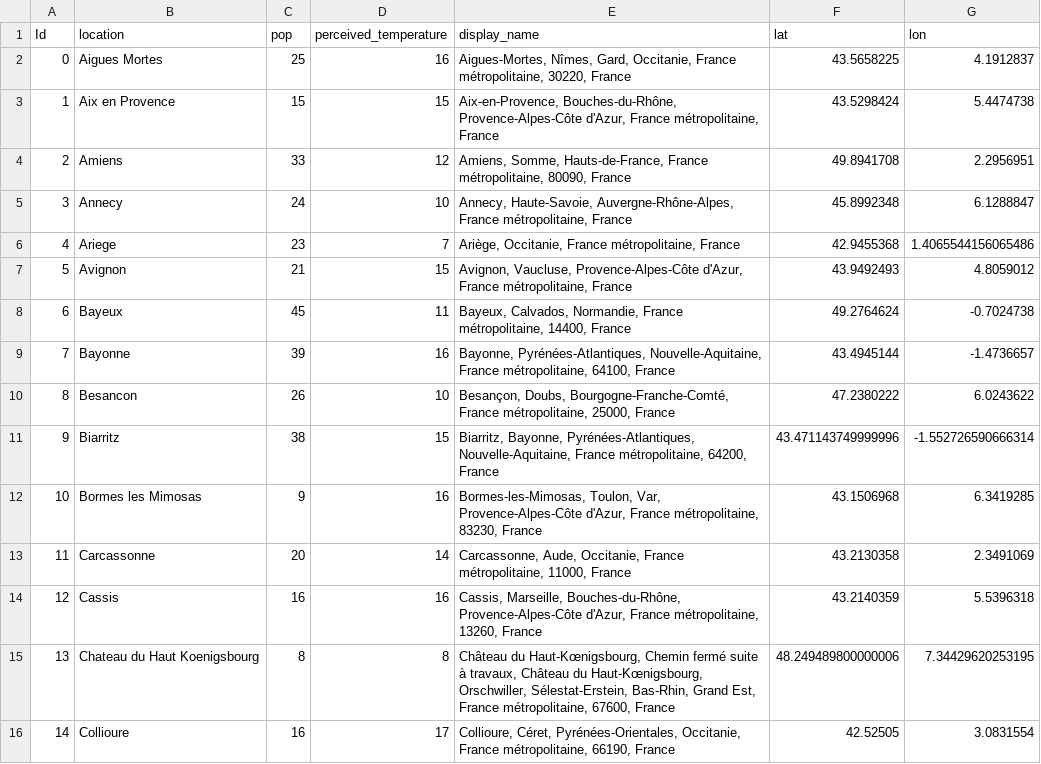
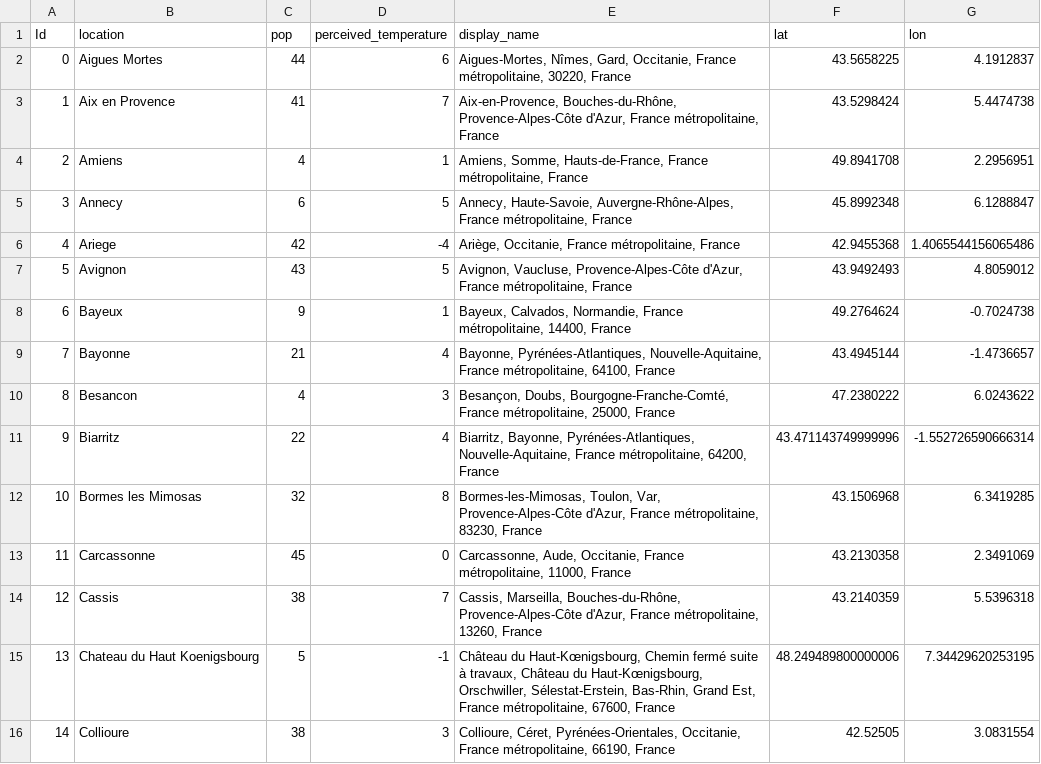
Before and after one commit to ylequere/Jedha_Projects, a CSV file: Bloc1-Kayak/csv/df_locations_weather.csv, drawn as a sheet; only a part is shown; the diff covers the shown part only.

Commit message:
Finalize notebooks. Add Vidyard video for Bloc1.

```diff
--- a/Bloc1-Kayak/csv/df_locations_weather.csv
+++ b/Bloc1-Kayak/csv/df_locations_weather.csv
@@ -1,16 +1,16 @@
 Id,location,pop,perceived_temperature,display_name,lat,lon
-0,Aigues Mortes,25,16,"Aigues-Mortes, Nîmes, Gard, Occitanie, France métropolitaine, 30220, France",43.5658225,4.1912837
-1,Aix en Provence,15,15,"Aix-en-Provence, Bouches-du-Rhône, Provence-Alpes-Côte d'Azur, France métropolitaine, France",43.5298424,5.4474738
-2,Amiens,33,12,"Amiens, Somme, Hauts-de-France, France métropolitaine, 80090, France",49.8941708,2.2956951
-3,Annecy,24,10,"Annecy, Haute-Savoie, Auvergne-Rhône-Alpes, France métropolitaine, France",45.8992348,6.1288847
-4,Ariege,23,7,"Ariège, Occitanie, France métropolitaine, France",42.9455368,1.4065544156065486
-5,Avignon,21,15,"Avignon, Vaucluse, Provence-Alpes-Côte d'Azur, France métropolitaine, France",43.9492493,4.8059012
-6,Bayeux,45,11,"Bayeux, Calvados, Normandie, France métropolitaine, 14400, France",49.2764624,-0.7024738
-7,Bayonne,39,16,"Bayonne, Pyrénées-Atlantiques, Nouvelle-Aquitaine, France métropolitaine, 64100, France",43.4945144,-1.4736657
-8,Besancon,26,10,"Besançon, Doubs, Bourgogne-Franche-Comté, France métropolitaine, 25000, France",47.2380222,6.0243622
-9,Biarritz,38,15,"Biarritz, Bayonne, Pyrénées-Atlantiques, Nouvelle-Aquitaine, France métropolitaine, 64200, France",43.471143749999996,-1.552726590666314
-10,Bormes les Mimosas,9,16,"Bormes-les-Mimosas, Toulon, Var, Provence-Alpes-Côte d'Azur, France métropolitaine, 83230, France",43.1506968,6.3419285
-11,Carcassonne,20,14,"Carcassonne, Aude, Occitanie, France métropolitaine, 11000, France",43.2130358,2.3491069
-12,Cassis,16,16,"Cassis, Marseille, Bouches-du-Rhône, Provence-Alpes-Côte d'Azur, France métropolitaine, 13260, France",43.2140359,5.5396318
-13,Chateau du Haut Koenigsbourg,8,8,"Château du Haut-Kœnigsbourg, Chemin fermé suite  à travaux, Château du Haut-Kœnigsbourg, Orschwiller, Sélestat-Erstein, Bas-Rhin, Grand Est, France métropolitaine, 67600, France",48.249489800000006,7.34429620253195
-14,Collioure,16,17,"Collioure, Céret, Pyrénées-Orientales, Occitanie, France métropolitaine, 66190, France",42.52505,3.0831554
+0,Aigues Mortes,44,6,"Aigues-Mortes, Nîmes, Gard, Occitanie, France métropolitaine, 30220, France",43.5658225,4.1912837
+1,Aix en Provence,41,7,"Aix-en-Provence, Bouches-du-Rhône, Provence-Alpes-Côte d'Azur, France métropolitaine, France",43.5298424,5.4474738
+2,Amiens,4,1,"Amiens, Somme, Hauts-de-France, France métropolitaine, France",49.8941708,2.2956951
+3,Annecy,6,5,"Annecy, Haute-Savoie, Auvergne-Rhône-Alpes, France métropolitaine, France",45.8992348,6.1288847
+4,Ariege,42,-4,"Ariège, Occitanie, France métropolitaine, France",42.9455368,1.4065544156065486
+5,Avignon,43,5,"Avignon, Vaucluse, Provence-Alpes-Côte d'Azur, France métropolitaine, France",43.9492493,4.8059012
+6,Bayeux,9,1,"Bayeux, Calvados, Normandie, France métropolitaine, 14400, France",49.2764624,-0.7024738
+7,Bayonne,21,4,"Bayonne, Pyrénées-Atlantiques, Nouvelle-Aquitaine, France métropolitaine, 64100, France",43.4945144,-1.4736657
+8,Besancon,4,3,"Besançon, Doubs, Bourgogne-Franche-Comté, France métropolitaine, 25000, France",47.2380222,6.0243622
+9,Biarritz,22,4,"Biarritz, Bayonne, Pyrénées-Atlantiques, Nouvelle-Aquitaine, France métropolitaine, 64200, France",43.471143749999996,-1.552726590666314
+10,Bormes les Mimosas,32,8,"Bormes-les-Mimosas, Toulon, Var, Provence-Alpes-Côte d'Azur, France métropolitaine, 83230, France",43.1506968,6.3419285
+11,Carcassonne,45,0,"Carcassonne, Aude, Occitanie, France métropolitaine, 11000, France",43.2130358,2.3491069
+12,Cassis,38,7,"Cassis, Marseilla, Bouches-du-Rhône, Provence-Alpes-Côte d'Azur, France métropolitaine, 13260, France",43.2140359,5.5396318
+13,Chateau du Haut Koenigsbourg,5,-1,"Château du Haut-Kœnigsbourg, Chemin fermé suite  à travaux, Château du Haut-Kœnigsbourg, Orschwiller, Sélestat-Erstein, Bas-Rhin, Grand Est, France métropolitaine, 67600, France",48.249489800000006,7.34429620253195
+14,Collioure,38,3,"Collioure, Céret, Pyrénées-Orientales, Occitanie, France métropolitaine, 66190, France",42.52505,3.0831554
```
Also changed, not shown: 44 edited cells elsewhere in this file, 5 other files.
